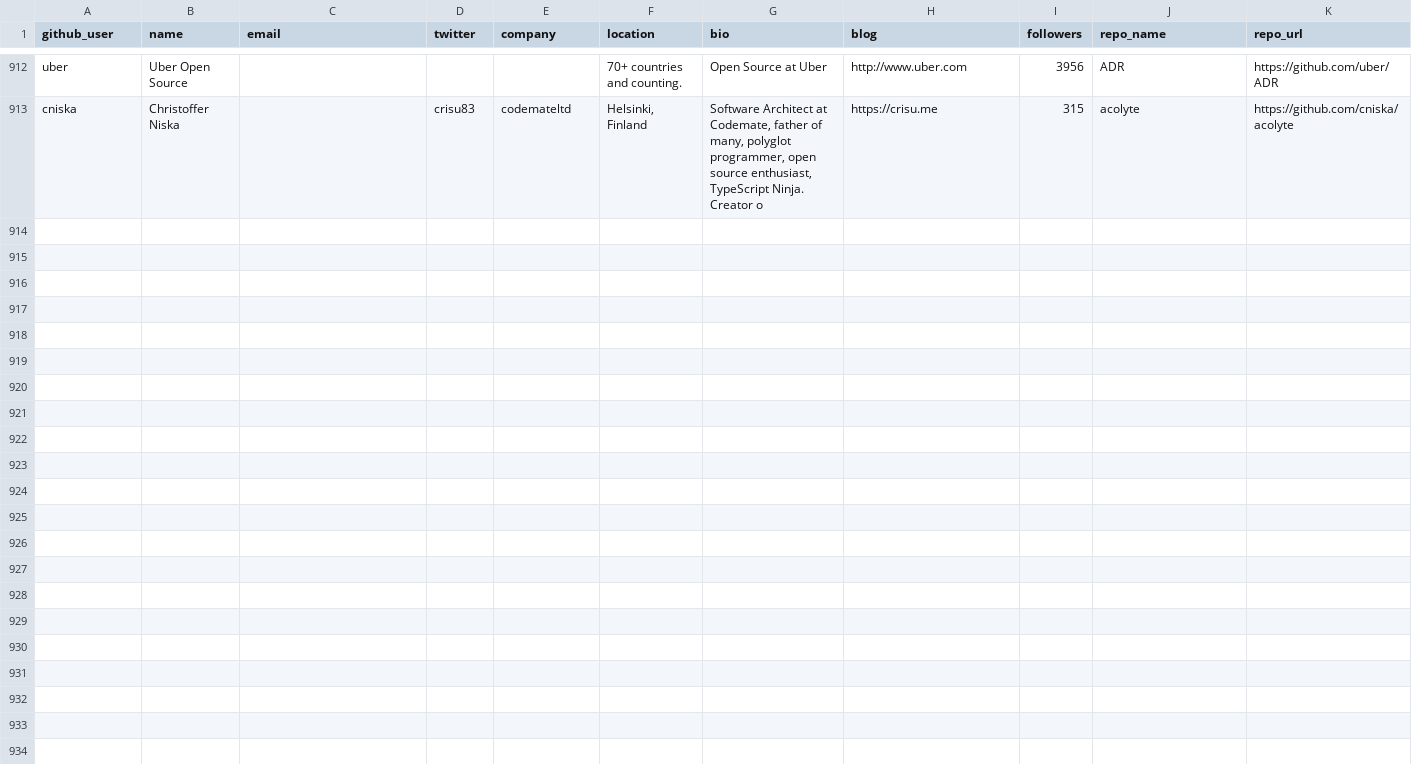
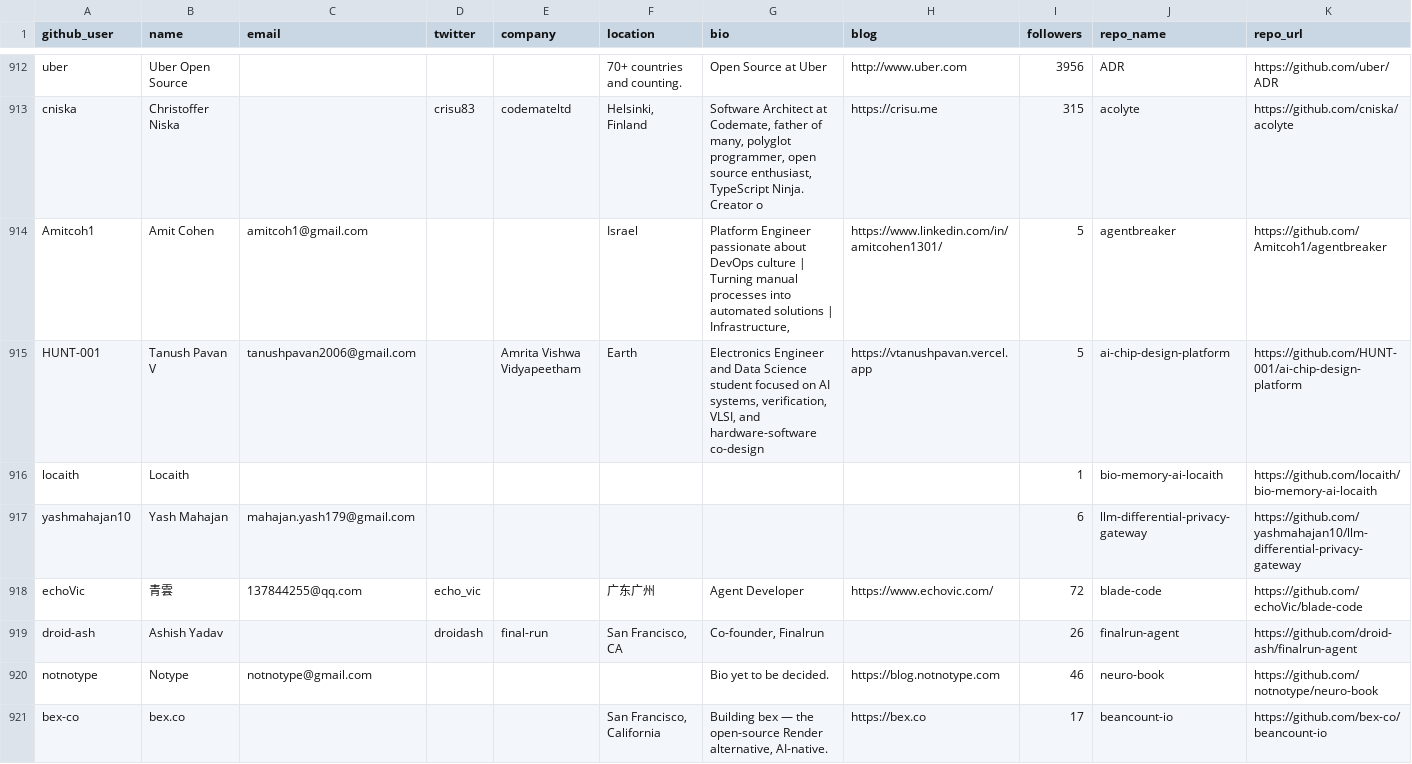
Before and after one commit to Soufianeazz/agentlens, a CSV file: agents/leads.csv, drawn as a sheet; only a part is shown, gaps mark what is left out; rows hold the shown columns only; the diff names each change by its address in the sheet, - before the commit and + after, or states it on an @@ line.

```diff
--- a/agents/leads.csv
+++ b/agents/leads.csv
+row 914: Amitcoh1 | Amit Cohen | amitcoh1@gmail.com |  |  | Israel | Platform Engineer passionate about DevOps culture | Turning manual processes into automated solutions | Infrastructure, | https://www.linkedin.com/in/amitcohen1301/ | 5 | agentbreaker | https://github.com/Amitcoh1/agentbreaker
+row 915: HUNT-001 | Tanush Pavan V | tanushpavan2006@gmail.com |  | Amrita Vishwa Vidyapeetham | Earth | Electronics Engineer and Data Science student focused on AI systems, verification, VLSI, and hardware-software co-design | https://vtanushpavan.vercel.app | 5 | ai-chip-design-platform | https://github.com/HUNT-001/ai-chip-design-platform
+row 916: locaith | Locaith |  |  |  |  |  |  | 1 | bio-memory-ai-locaith | https://github.com/locaith/bio-memory-ai-locaith
+row 917: yashmahajan10 | Yash Mahajan | mahajan.yash179@gmail.com |  |  |  |  |  | 6 | llm-differential-privacy-gateway | https://github.com/yashmahajan10/llm-differential-privacy-gateway
+row 918: echoVic | 青雲 | 137844255@qq.com | echo_vic |  | 广东广州 | Agent Developer | https://www.echovic.com/ | 72 | blade-code | https://github.com/echoVic/blade-code
+row 919: droid-ash | Ashish Yadav |  | droidash | final-run | San Francisco, CA | Co-founder, Finalrun |  | 26 | finalrun-agent | https://github.com/droid-ash/finalrun-agent
+row 920: notnotype | Notype | notnotype@gmail.com |  |  |  | Bio yet to be decided. | https://blog.notnotype.com | 46 | neuro-book | https://github.com/notnotype/neuro-book
+row 921: bex-co | bex.co |  |  |  | San Francisco, California | Building bex — the open-source Render alternative, AI-native. | https://bex.co | 17 | beancount-io | https://github.com/bex-co/beancount-io
```
